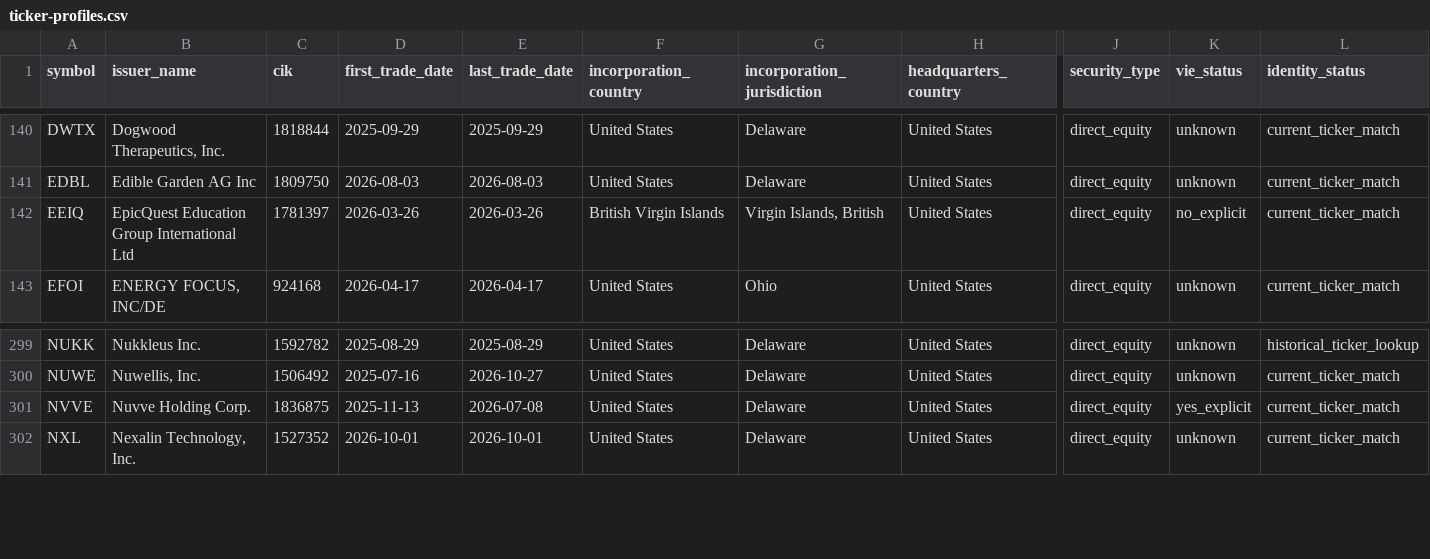
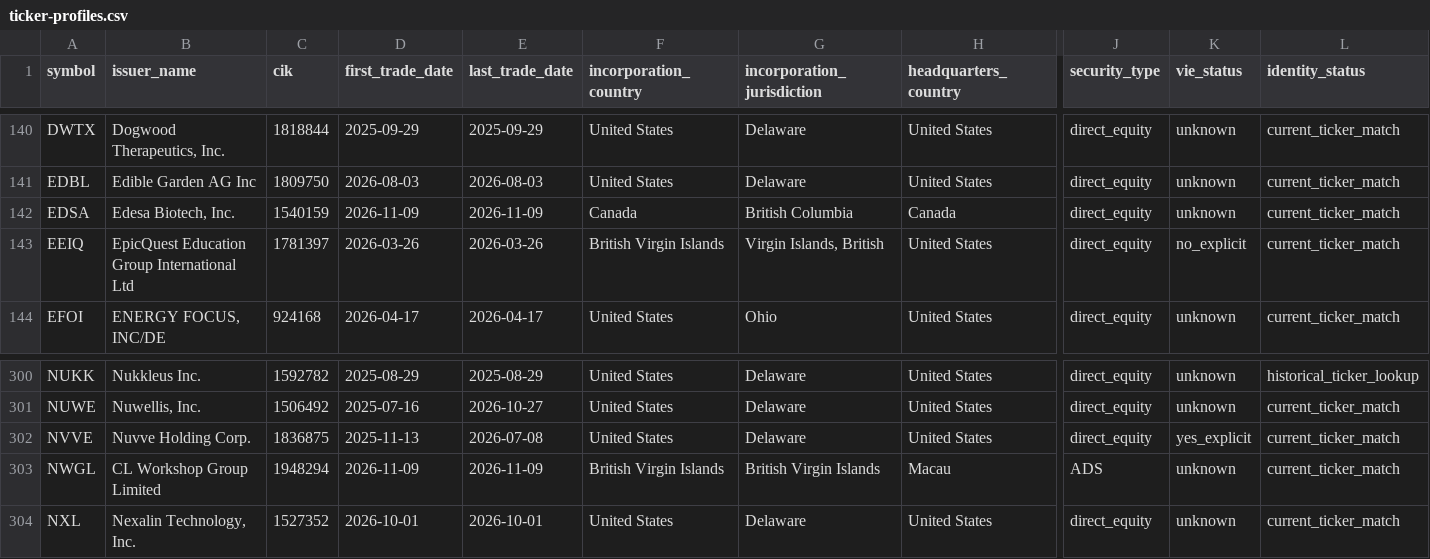
Before and after one commit to FerranCap/track-dashboard, a CSV file: data/reference/ticker-profiles.csv, drawn as a sheet; only a part is shown, gaps mark what is left out; rows hold the shown columns only; the diff names each change by its address in the sheet, - before the commit and + after, or states it on an @@ line.

Commit message:
Trading data update

```diff
--- a/data/reference/ticker-profiles.csv
+++ b/data/reference/ticker-profiles.csv
+row 142: EDSA | Edesa Biotech, Inc. | 1540159 | 2026-11-09 | 2026-11-09 | Canada | British Columbia | Canada | direct_equity | unknown | current_ticker_match
+row 303: NWGL | CL Workshop Group Limited | 1948294 | 2026-11-09 | 2026-11-09 | British Virgin Islands | British Virgin Islands | Macau | ADS | unknown | current_ticker_match
```
Also changed, not shown: 12 other files.
